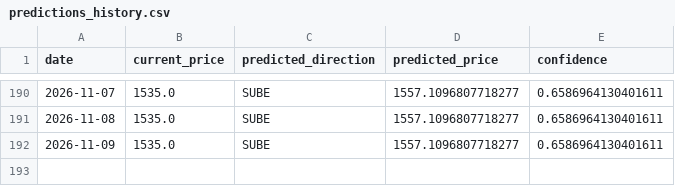
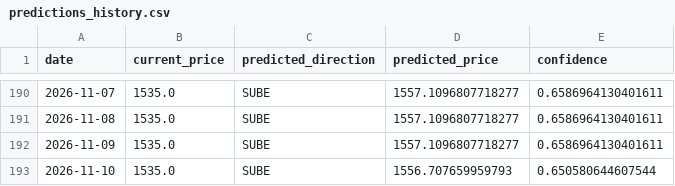
Before and after one commit to Mauroquil-bit/nuevo_dolar_predictor, a CSV file: data/predictions_history.csv, drawn as a sheet; only a part is shown, gaps mark what is left out; the diff names each change by its address in the sheet, - before the commit and + after, or states it on an @@ line.

```diff
--- a/data/predictions_history.csv
+++ b/data/predictions_history.csv
+row 193: 2026-11-10 | 1535.0 | SUBE | 1556.707659959793 | 0.650580644607544
```
Also changed, not shown: 2 other files.
